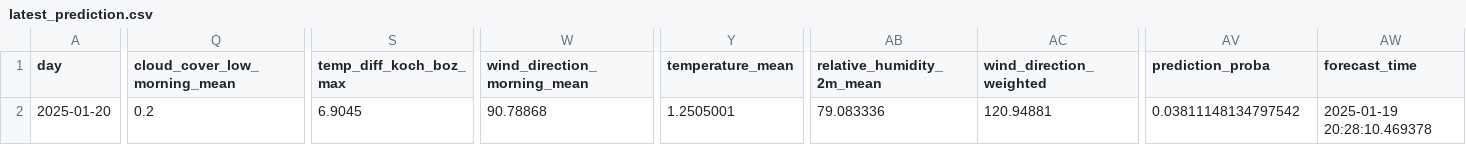
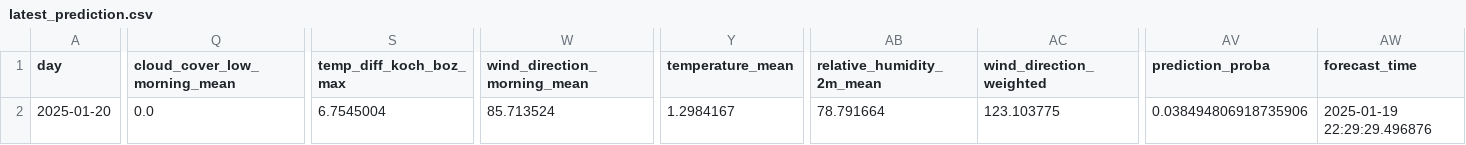
Before and after one commit to christian-fey/Koechelt_der_Kochel, a CSV file: latest_prediction.csv, drawn as a sheet; only a part is shown, gaps mark what is left out; the diff names each change by its address in the sheet, - before the commit and + after, or states it on an @@ line.

```diff
--- a/latest_prediction.csv
+++ b/latest_prediction.csv
-Q2 (cloud_cover_low_morning_mean): 0.2
+Q2 (cloud_cover_low_morning_mean): 0.0
-S2 (temp_diff_koch_boz_max): 6.9045
+S2 (temp_diff_koch_boz_max): 6.7545004
-W2 (wind_direction_morning_mean): 90.78868
+W2 (wind_direction_morning_mean): 85.713524
-Y2 (temperature_mean): 1.2505001
+Y2 (temperature_mean): 1.2984167
-AB2 (relative_humidity_2m_mean): 79.083336
+AB2 (relative_humidity_2m_mean): 78.791664
-AC2 (wind_direction_weighted): 120.94881
+AC2 (wind_direction_weighted): 123.103775
-AV2 (prediction_proba): 0.03811148134797542
+AV2 (prediction_proba): 0.038494806918735906
-AW2 (forecast_time): 2025-01-19 20:28:10.469378
+AW2 (forecast_time): 2025-01-19 22:29:29.496876
```
Also changed, not shown: 1 other file.
